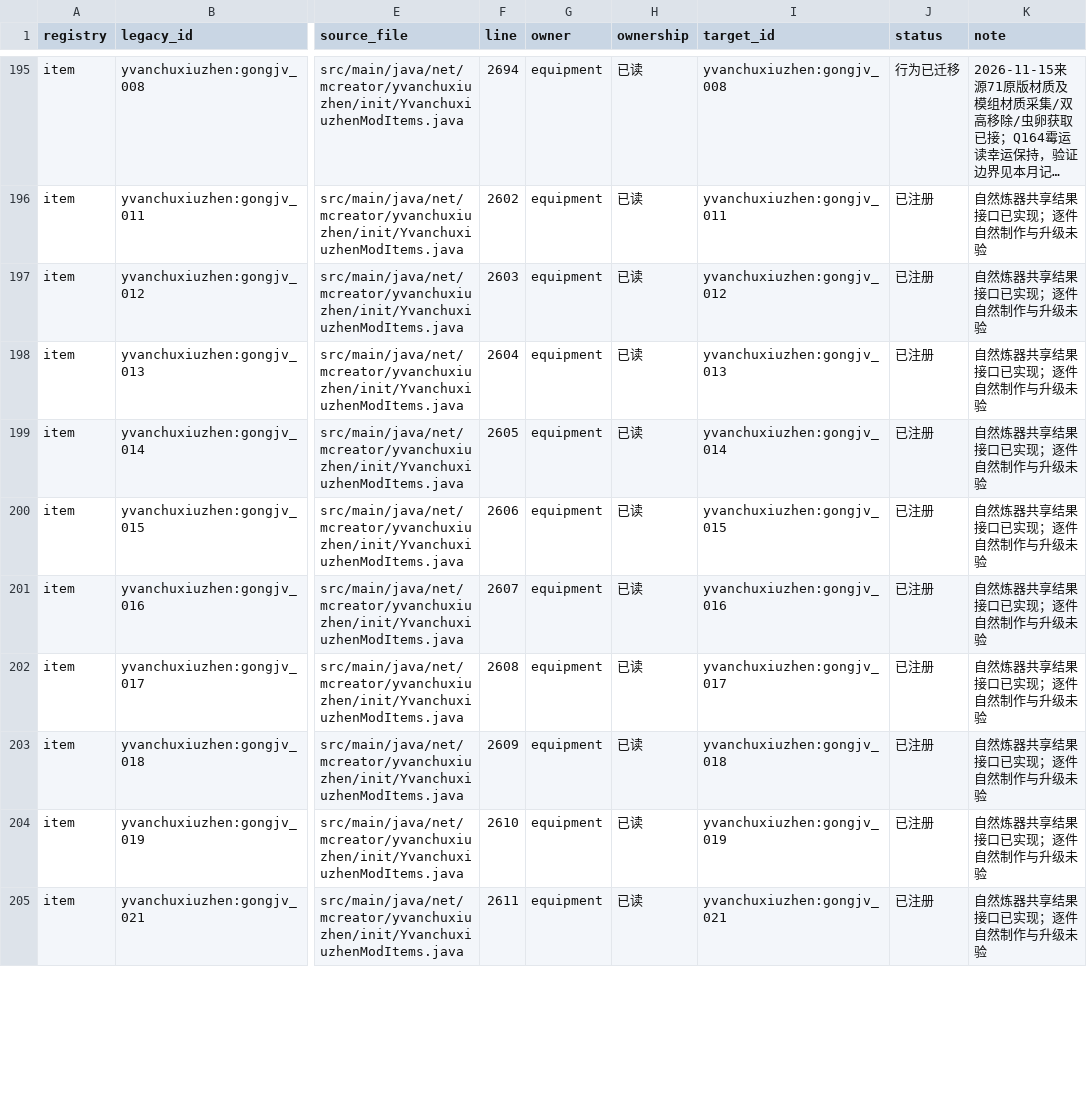
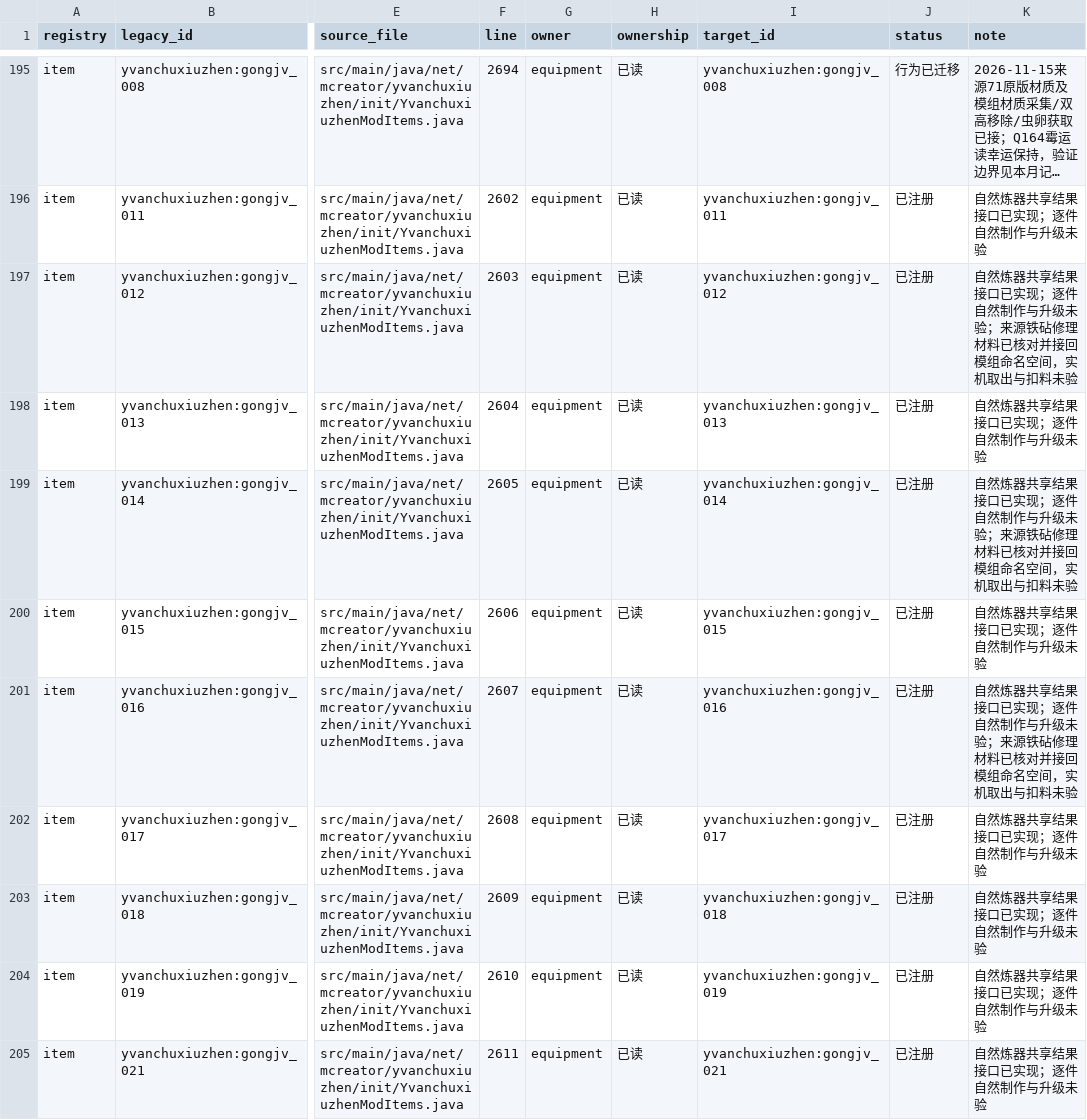
Before and after one commit to Shane77ly/yvanchuxiuzhen-1.21.1, a CSV file: docs/systems/equipment/ledger/content.csv, drawn as a sheet; only a part is shown, gaps mark what is left out; long unchanged cells end in …; the diff covers the shown part only; the diff names each change by its address in the sheet, - before the commit and + after, or states it on an @@ line.

```diff
--- a/docs/systems/equipment/ledger/content.csv
+++ b/docs/systems/equipment/ledger/content.csv
-K197 (note): 自然炼器共享结果接口已实现；逐件自然制作与升级未验
+K197 (note): 自然炼器共享结果接口已实现；逐件自然制作与升级未验；来源铁砧修理材料已核对并接回模组命名空间，实机取出与扣料未验
-K199 (note): 自然炼器共享结果接口已实现；逐件自然制作与升级未验
+K199 (note): 自然炼器共享结果接口已实现；逐件自然制作与升级未验；来源铁砧修理材料已核对并接回模组命名空间，实机取出与扣料未验
-K201 (note): 自然炼器共享结果接口已实现；逐件自然制作与升级未验
+K201 (note): 自然炼器共享结果接口已实现；逐件自然制作与升级未验；来源铁砧修理材料已核对并接回模组命名空间，实机取出与扣料未验
```
Also changed, not shown: 27 edited cells elsewhere in this file, 3 other files.
